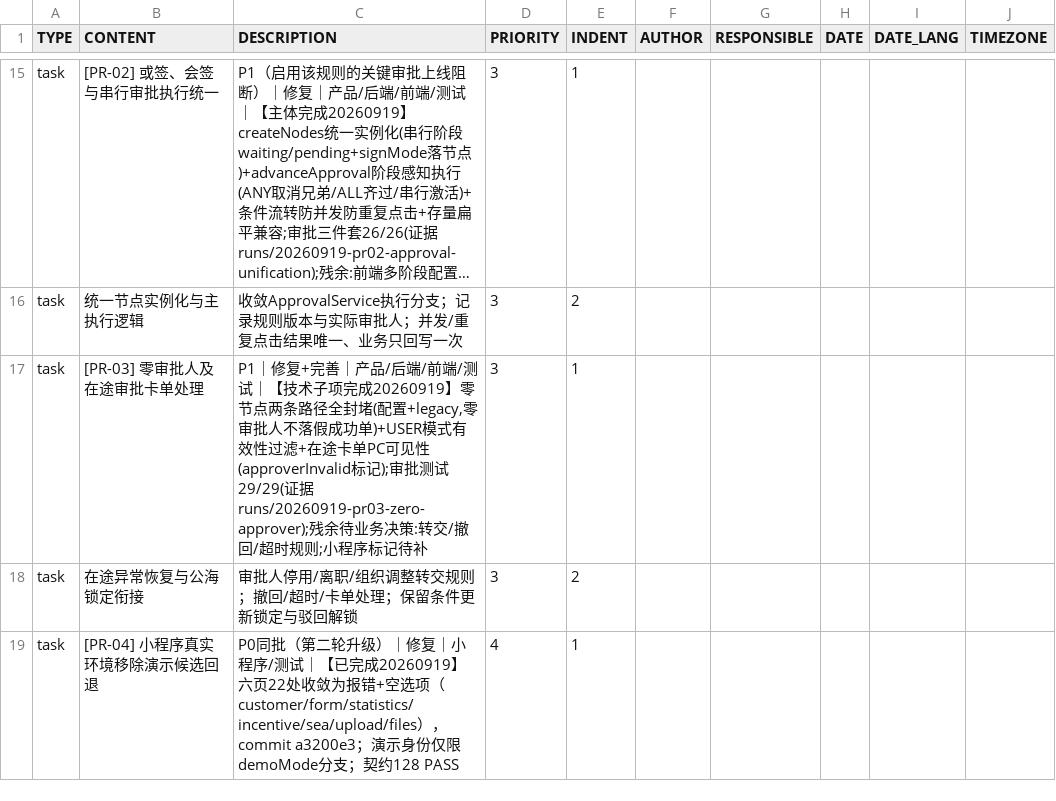
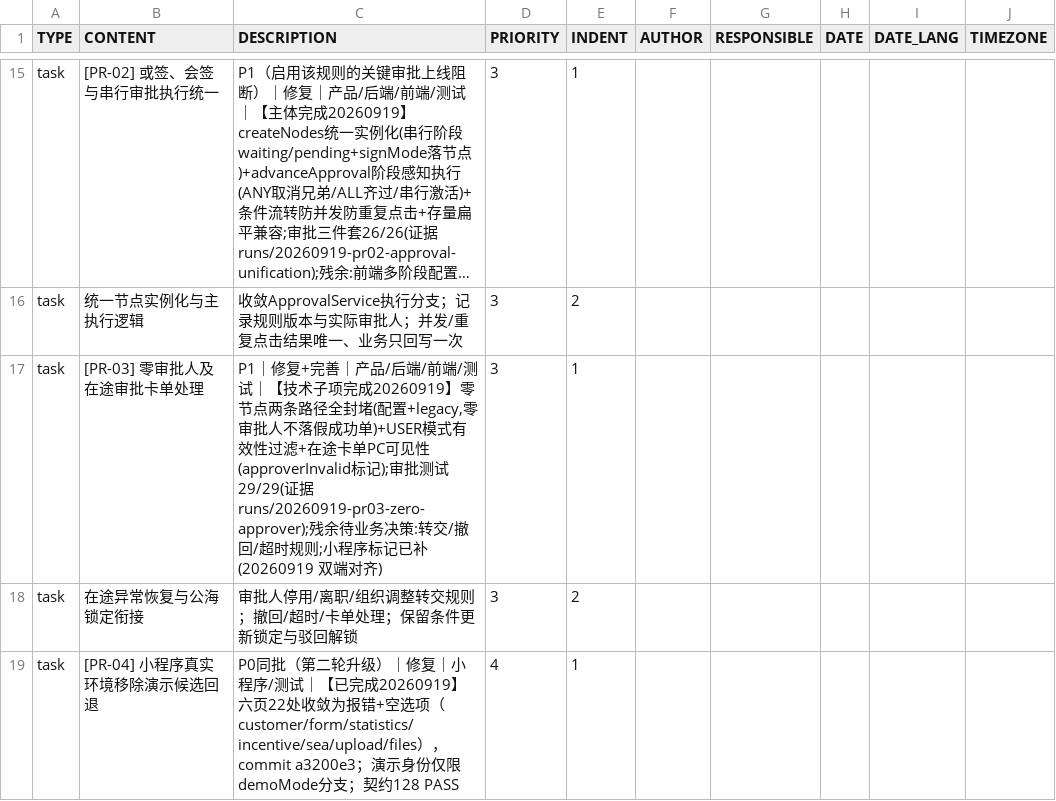
Before and after one commit to Eastdongjun/AigiCRM, a CSV file: 00-项目管理/AIGICRM-PR24-todoist.csv, drawn as a sheet; only a part is shown, gaps mark what is left out; long unchanged cells end in …; the diff names each change by its address in the sheet, - before the commit and + after, or states it on an @@ line.

```diff
--- a/00-项目管理/AIGICRM-PR24-todoist.csv
+++ b/00-项目管理/AIGICRM-PR24-todoist.csv
-C17 (DESCRIPTION): …程序标记待补
+C17 (DESCRIPTION): …程序标记已补(20260919 双端对齐)
```
Also changed, not shown: 5 other files.
